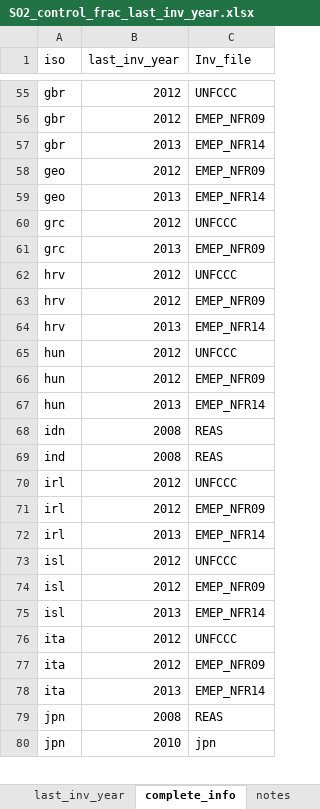
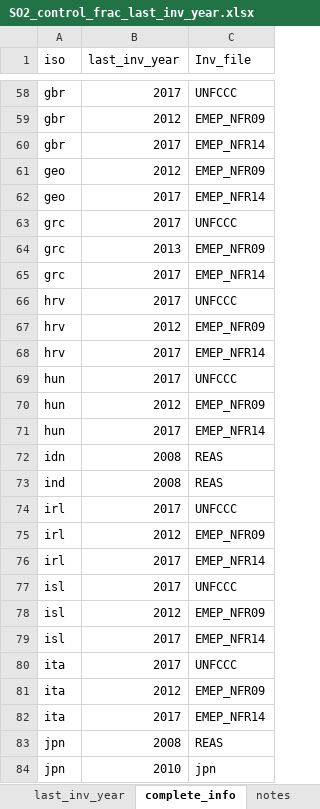
Before and after one commit to Xiuming666/CEDS, an Excel workbook: input/mappings/SO2_control_frac_last_inv_year.xlsx, sheet complete_info, drawn as a sheet; only a part is shown, gaps mark what is left out; values as stored, in another font and other column widths than the file's, no borders; addresses are those after the commit; the diff covers the shown part only; the diff names each change by its address in the sheet, - before the commit and + after, or states it on an @@ line.

Commit message:
Misc. updates associated with scaling inventory updates. In addition, edits to metadata files to avoid runtime warning messages, fix to Hong Kong iso code, update to SO2_control_frac_last_inv_year file to reflect new scaling inventories

```diff
--- a/input/mappings/SO2_control_frac_last_inv_year.xlsx (sheet complete_info)
+++ b/input/mappings/SO2_control_frac_last_inv_year.xlsx (sheet complete_info)
-B58 (last_inv_year): 2012
+B58 (last_inv_year): 2017
-B60 (last_inv_year): 2013
+B60 (last_inv_year): 2017
-B62 (last_inv_year): 2013
+B62 (last_inv_year): 2017
-B63 (last_inv_year): 2012
+B63 (last_inv_year): 2017
+row 65: grc | 2017 | EMEP_NFR14
-B66 (last_inv_year): 2012
+B66 (last_inv_year): 2017
-B68 (last_inv_year): 2013
+B68 (last_inv_year): 2017
-B69 (last_inv_year): 2012
+B69 (last_inv_year): 2017
-B71 (last_inv_year): 2013
+B71 (last_inv_year): 2017
-B74 (last_inv_year): 2012
+B74 (last_inv_year): 2017
-B76 (last_inv_year): 2013
+B76 (last_inv_year): 2017
-B77 (last_inv_year): 2012
+B77 (last_inv_year): 2017
-B79 (last_inv_year): 2013
+B79 (last_inv_year): 2017
-B80 (last_inv_year): 2012
+B80 (last_inv_year): 2017
-B82 (last_inv_year): 2013
+B82 (last_inv_year): 2017
```
Also changed, not shown: 5 added rows and 63 edited cells elsewhere in this sheet, sheet last_inv_year, 7 other files.
